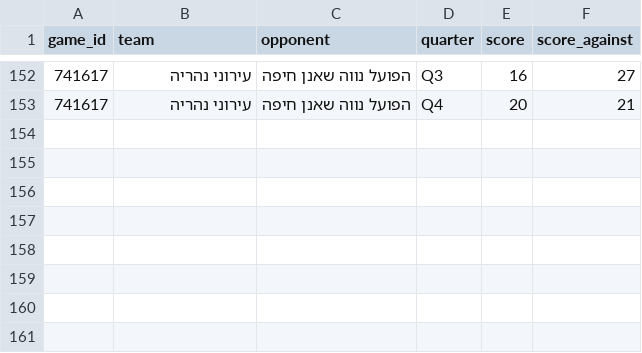
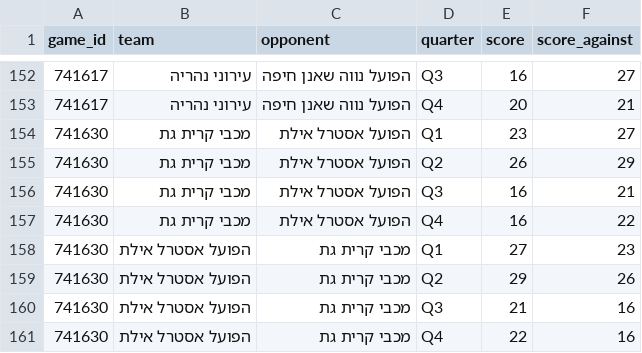
Before and after one commit to navonn3/leumit_db, a CSV file: data/leumit/leumit_games/game_quarters.csv, drawn as a sheet; only a part is shown, gaps mark what is left out.

```diff
--- a/data/leumit/leumit_games/game_quarters.csv
+++ b/data/leumit/leumit_games/game_quarters.csv
@@ -153 +153,9 @@
 741617,עירוני נהריה,הפועל נווה שאנן חיפה,Q4,20,21
+741630,מכבי קרית גת,הפועל אסטרל אילת,Q1,23,27
+741630,מכבי קרית גת,הפועל אסטרל אילת,Q2,26,29
+741630,מכבי קרית גת,הפועל אסטרל אילת,Q3,16,21
+741630,מכבי קרית גת,הפועל אסטרל אילת,Q4,16,22
+741630,הפועל אסטרל אילת,מכבי קרית גת,Q1,27,23
+741630,הפועל אסטרל אילת,מכבי קרית גת,Q2,29,26
+741630,הפועל אסטרל אילת,מכבי קרית גת,Q3,21,16
+741630,הפועל אסטרל אילת,מכבי קרית גת,Q4,22,16
```
Also changed, not shown: data/leumit/leumit_games/game_player_stats.csv, data/leumit/leumit_games/game_team_stats.csv, 7 other files.
